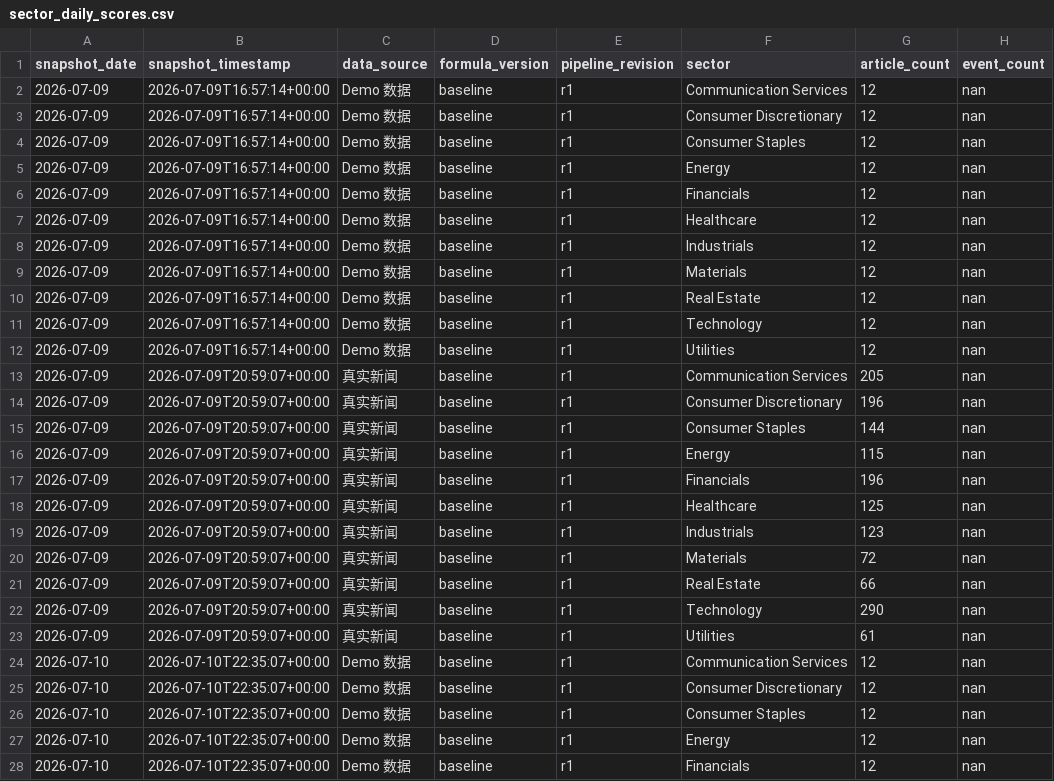
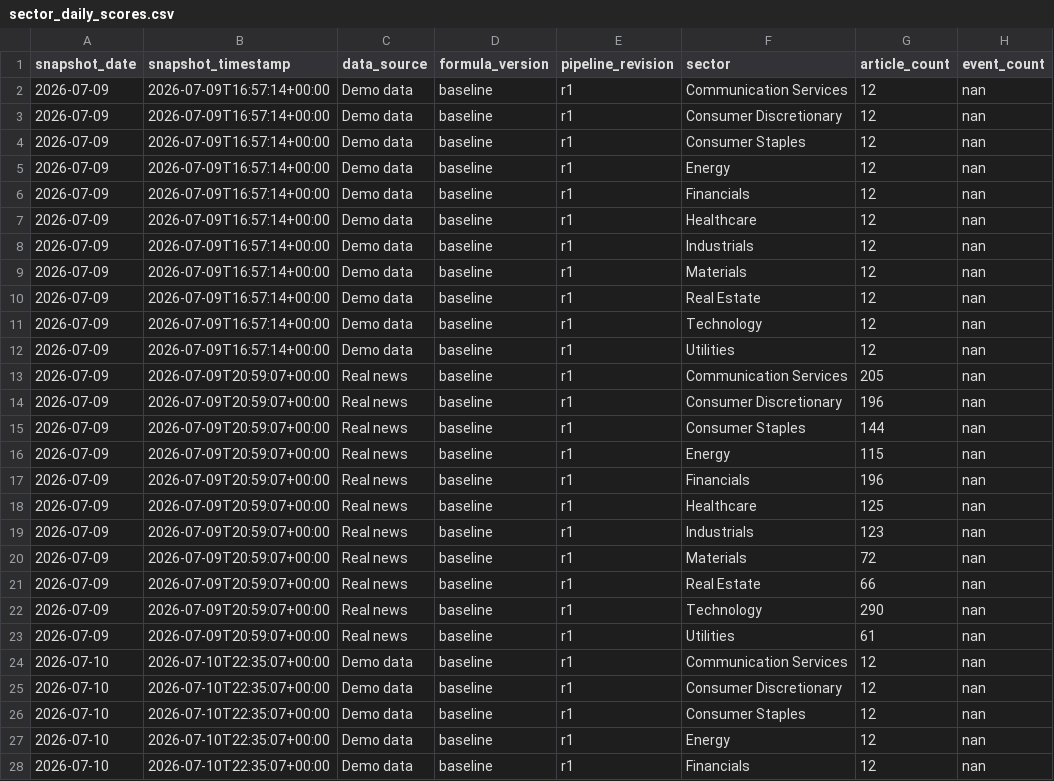
Before and after one commit to zrszrs2002-ux/sector_sentiment_dashboard, a CSV file: data/sector_daily_scores.csv, drawn as a sheet; only a part is shown; the diff covers the shown part only; the diff names each change by its address in the sheet, - before the commit and + after, or states it on an @@ line.

```diff
--- a/data/sector_daily_scores.csv
+++ b/data/sector_daily_scores.csv
-C2:C12 (data_source): Demo 数据
+C2:C12 (data_source): Demo data
-C13:C23 (data_source): 真实新闻
+C13:C23 (data_source): Real news
-C24:C28 (data_source): Demo 数据
+C24:C28 (data_source): Demo data
```
Also changed, not shown: 171 edited cells elsewhere in this file, data/backups/sector_daily_scores.20260711T170117231147Z.bak.csv, data/backups/sector_daily_scores.20260711T170203619033Z.bak.csv, 37 other files.
